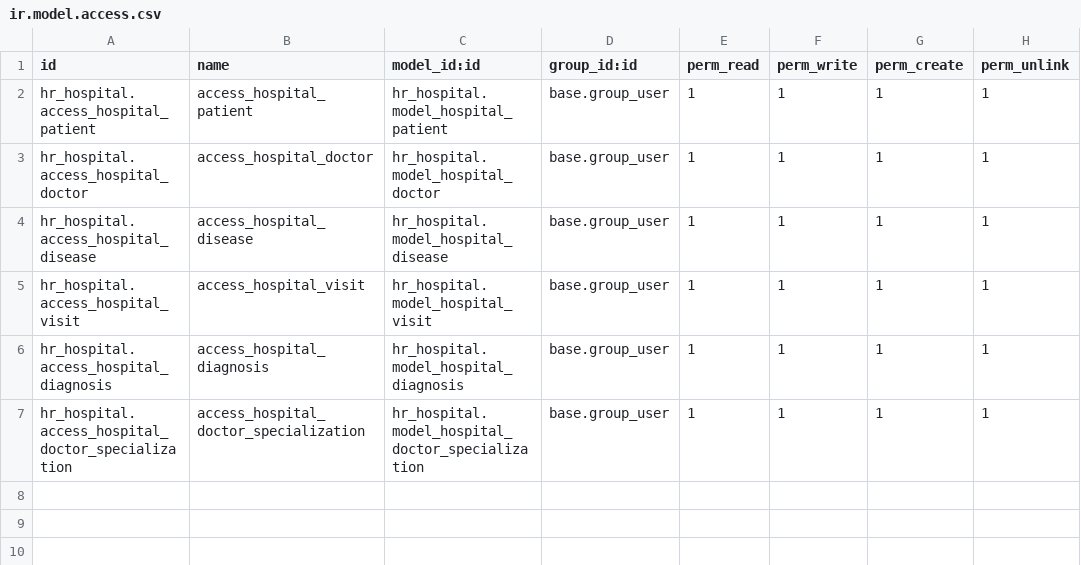
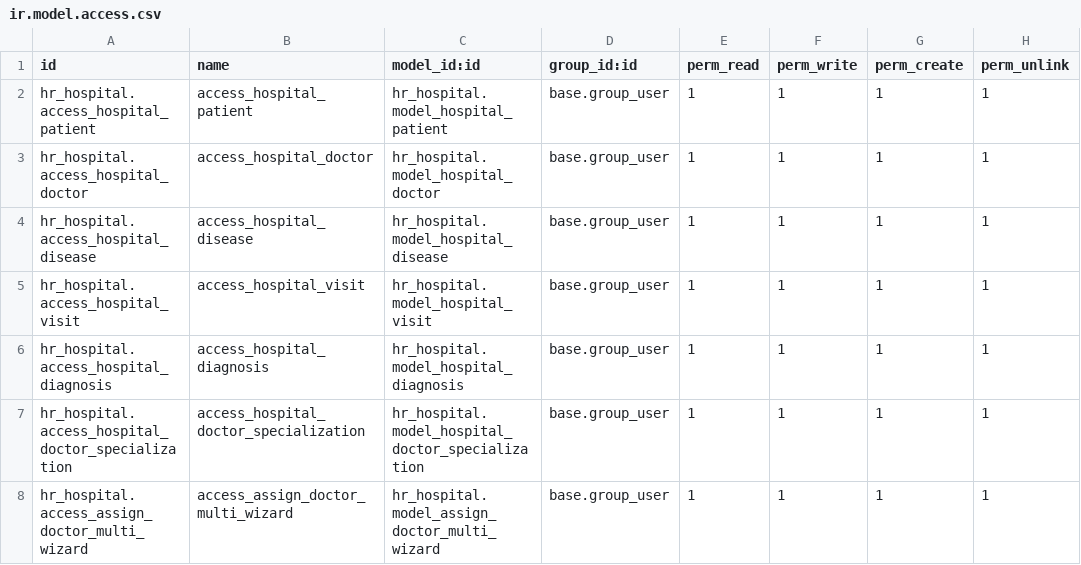
Before and after one commit to Sergo2049/odoolearn, a CSV file: hr_hospital/security/ir.model.access.csv, drawn as a sheet.

Commit message:
wizard assign doctor aded

```diff
--- a/hr_hospital/security/ir.model.access.csv
+++ b/hr_hospital/security/ir.model.access.csv
@@ -7 +7,2 @@ hr_hospital.access_hospital_diagnosis,access_hospital_diagnosis,hr_hospital.mode
 hr_hospital.access_hospital_doctor_specialization,access_hospital_doctor_specialization,hr_hospital.model_hospital_doctor_specialization,base.group_user,1,1,1,1
+hr_hospital.access_assign_doctor_multi_wizard,access_assign_doctor_multi_wizard,hr_hospital.model_assign_doctor_multi_wizard,base.group_user,1,1,1,1
```
Also changed, not shown: 6 other files.
